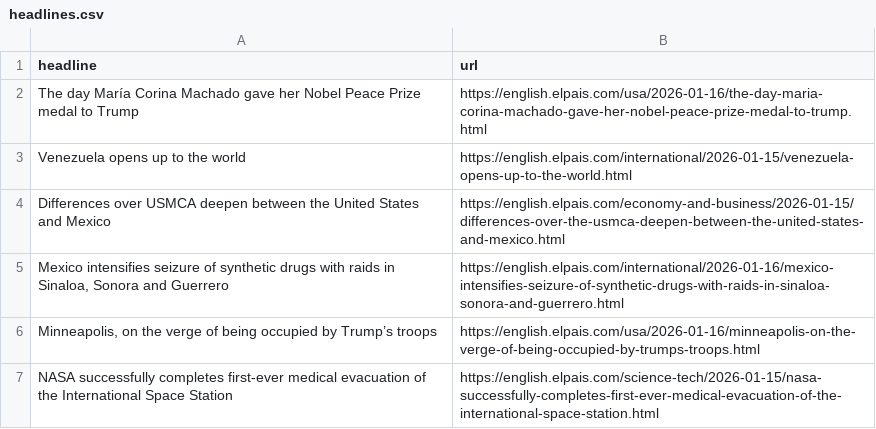
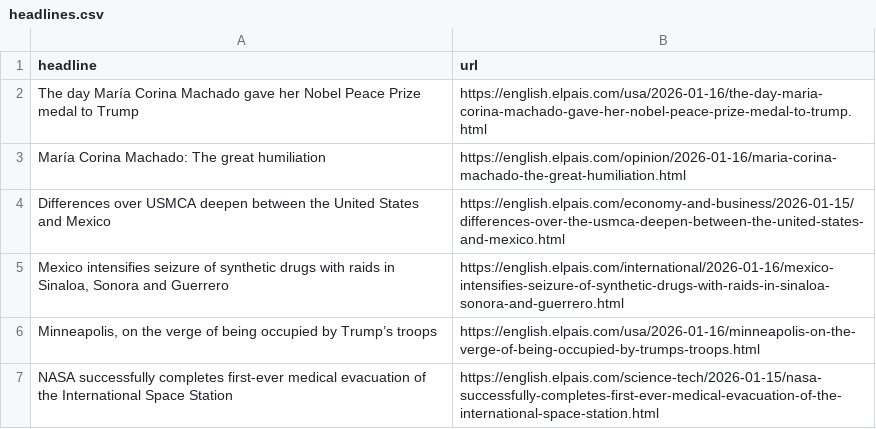
Before and after one commit to sa3991/el-pais-autoscraper, a CSV file: headlines.csv, drawn as a sheet; only a part is shown.

```diff
--- a/headlines.csv
+++ b/headlines.csv
@@ -2,3 +2,3 @@ headline,url
 The day María Corina Machado gave her Nobel Peace Prize medal to Trump,https://english.elpais.com/usa/2026-01-16/the-day-maria-corina-machado-gave-her-nobel-peace-prize-medal-to-trump.html
-Venezuela opens up to the world,https://english.elpais.com/international/2026-01-15/venezuela-opens-up-to-the-world.html
+María Corina Machado: The great humiliation,https://english.elpais.com/opinion/2026-01-16/maria-corina-machado-the-great-humiliation.html
 Differences over USMCA deepen between the United States and Mexico,https://english.elpais.com/economy-and-business/2026-01-15/differences-over-the-usmca-deepen-between-the-united-states-and-mexico.html
```
